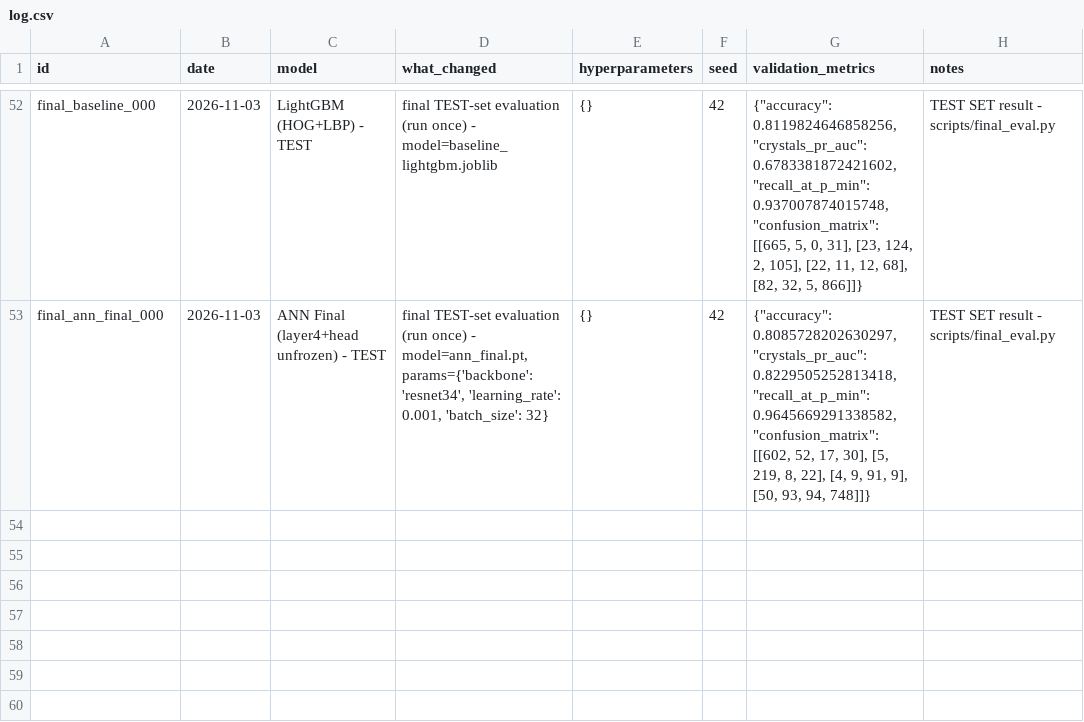
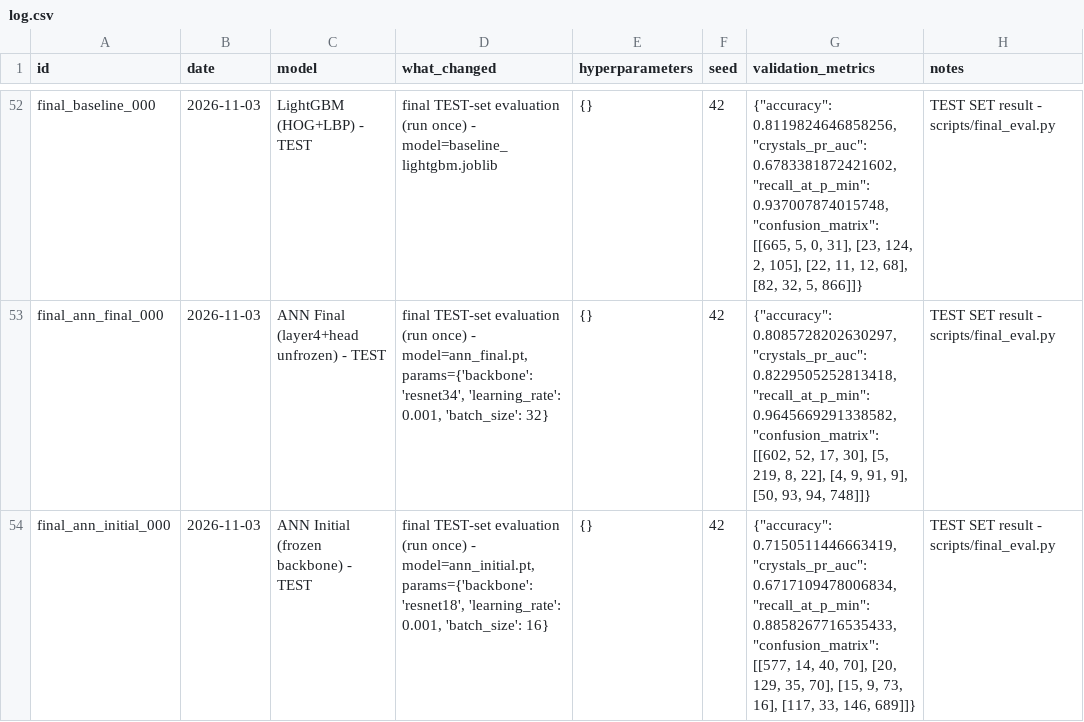
Before and after one commit to chamikaKity/Automated-Triage-of-Protein-Crystallisation-Images, a CSV file: experiments/log.csv, drawn as a sheet; only a part is shown, gaps mark what is left out; the diff names each change by its address in the sheet, - before the commit and + after, or states it on an @@ line.

Commit message:
Add Initial ANN test-set result, completing the Q3 comparison table
recall@P_MIN=0.886, crystals_pr_auc=0.672. Notable: this is LOWER than
the baseline's test result (0.937) despite the Initial ANN winning on
validation (0.925 vs 0.850) - a genuine val/test reversal, not hidden.
The Final ANN's lead held on test, the Initial ANN's didn't. All four
required rows (trivial, baseline, Initial ANN, Final ANN) are now
in experiments/log.csv with real test-set numbers.

```diff
--- a/experiments/log.csv
+++ b/experiments/log.csv
+row 54: final_ann_initial_000 | 2026-11-03 | ANN Initial (frozen backbone) - TEST | final TEST-set evaluation (run once) - model=ann_initial.pt, params={'backbone': 'resnet18', 'learning_rate': 0.001, 'batch_size': 16} | {} | 42 | {"accuracy": 0.7150511446663419, "crystals_pr_auc": 0.6717109478006834, "recall_at_p_min": 0.8858267716535433, "confusion_matrix": [[577, 14, 40, 70], [20, 129, 35, 70], [15, 9, 73, 16], [117, 33, 146, 689]]} | TEST SET result - scripts/final_eval.py
```
